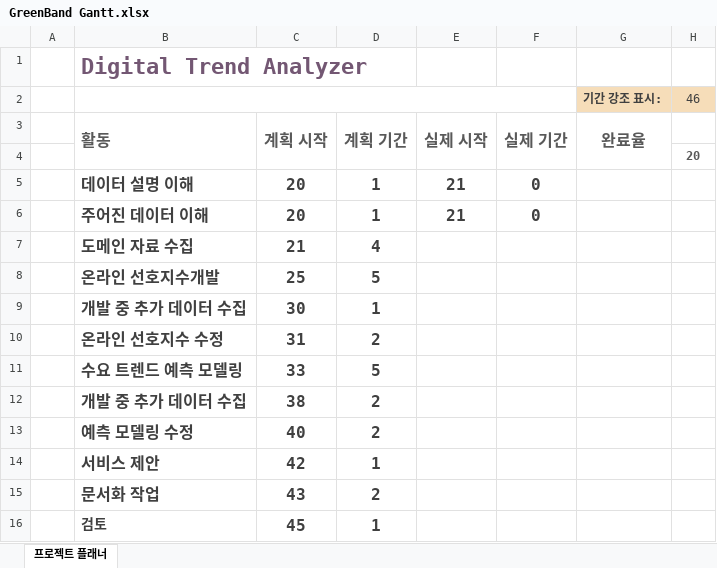
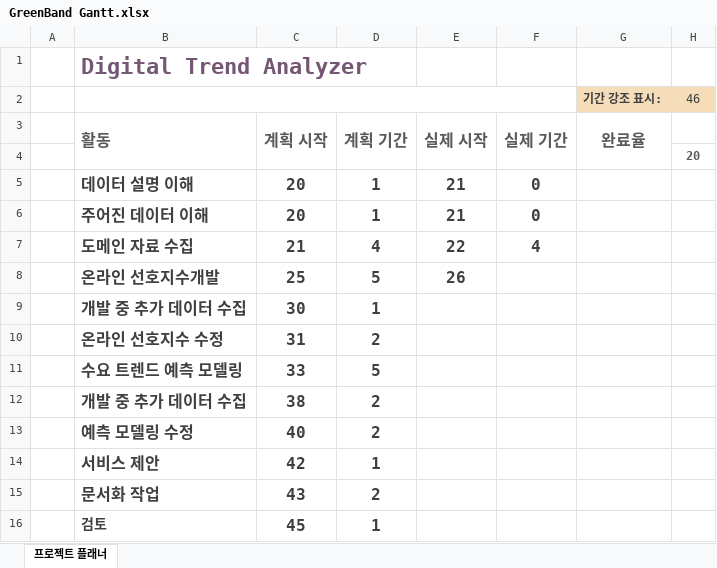
Before and after one commit to greenjun/GreenBand, an Excel workbook: GreenBand Gantt.xlsx, sheet 프로젝트 플래너, drawn as a sheet; only a part is shown; values as stored, in another font and other column widths than the file's, no borders; conditional formats not drawn; the diff names each change by its address in the sheet, - before the commit and + after, or states it on an @@ line.

```diff
--- a/GreenBand Gantt.xlsx (sheet 프로젝트 플래너)
+++ b/GreenBand Gantt.xlsx (sheet 프로젝트 플래너)
-E7: (empty)
+E7: 22
-F7: (empty)
+F7: 4
-E8: (empty)
+E8: 26
```
